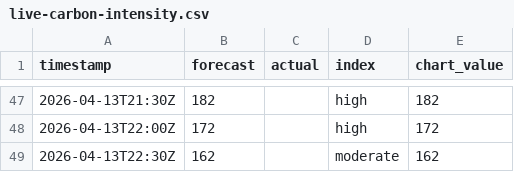
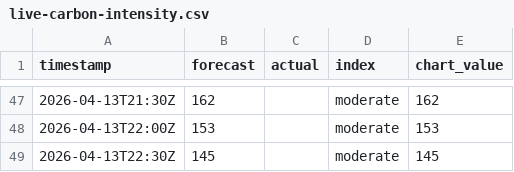
Before and after one commit to olliebranston/the-new-current-site, a CSV file: data/live-carbon-intensity.csv, drawn as a sheet; only a part is shown, gaps mark what is left out; the diff covers the shown part only.

```diff
--- a/data/live-carbon-intensity.csv
+++ b/data/live-carbon-intensity.csv
@@ -47,3 +47,3 @@ timestamp,forecast,actual,index,chart_value
-2026-04-13T21:30Z,182,,high,182
-2026-04-13T22:00Z,172,,high,172
-2026-04-13T22:30Z,162,,moderate,162
+2026-04-13T21:30Z,162,,moderate,162
+2026-04-13T22:00Z,153,,moderate,153
+2026-04-13T22:30Z,145,,moderate,145
```
Also changed, not shown: 34 edited cells elsewhere in this file, data/cleaned-live-carbon-intensity.csv, 2 other files.
